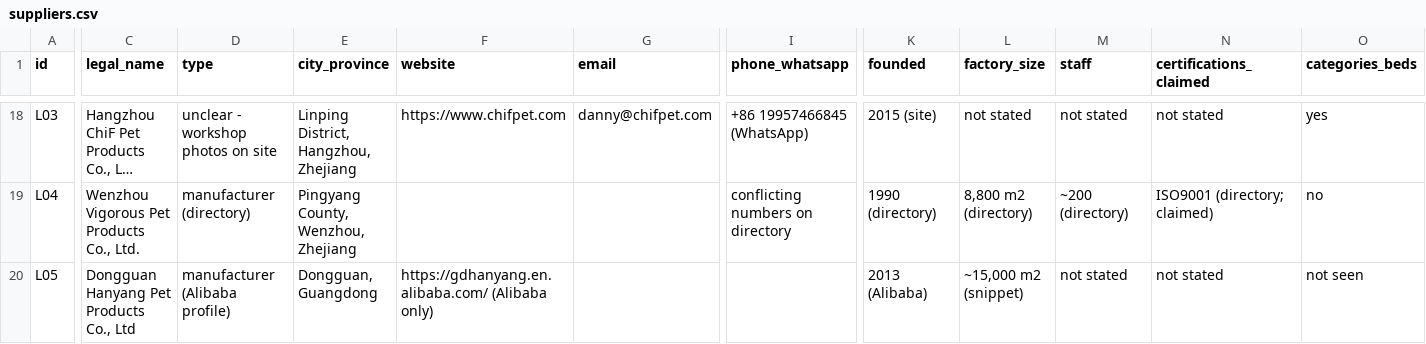
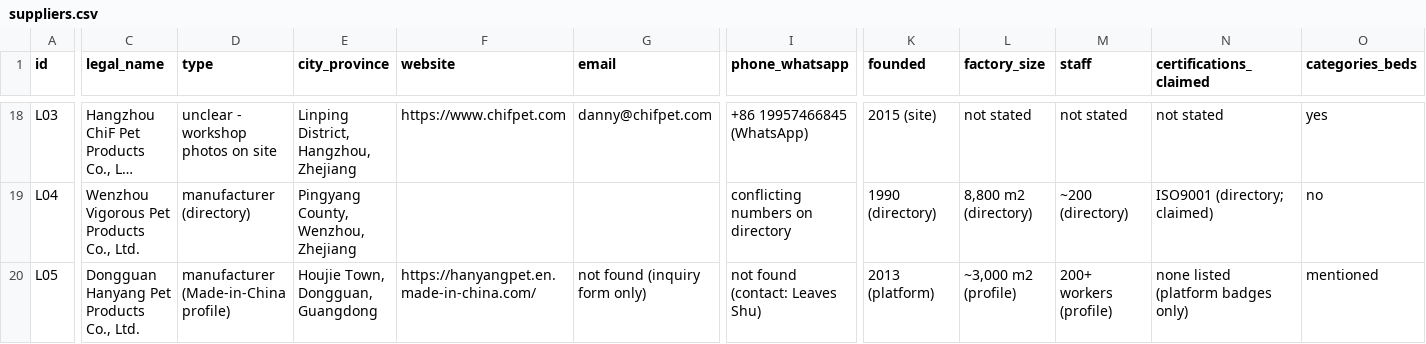
Before and after one commit to tal792/-, a CSV file: procurement/data/suppliers.csv, drawn as a sheet; only a part is shown, gaps mark what is left out; long unchanged cells end in …; the diff covers the shown part only; the diff names each change by its address in the sheet, - before the commit and + after, or states it on an @@ line.

```diff
--- a/procurement/data/suppliers.csv
+++ b/procurement/data/suppliers.csv
-C20 (legal_name): Dongguan Hanyang Pet Products Co., Ltd
+C20 (legal_name): Dongguan Hanyang Pet Products Co., Ltd.
-D20 (type): manufacturer (Alibaba profile)
+D20 (type): manufacturer (Made-in-China profile)
-E20 (city_province): Dongguan, Guangdong
+E20 (city_province): Houjie Town, Dongguan, Guangdong
-F20 (website): https://gdhanyang.en.alibaba.com/ (Alibaba only)
+F20 (website): https://hanyangpet.en.made-in-china.com/
-G20 (email): (empty)
+G20 (email): not found (inquiry form only)
-I20 (phone_whatsapp): (empty)
+I20 (phone_whatsapp): not found (contact: Leaves Shu)
-K20 (founded): 2013 (Alibaba)
+K20 (founded): 2013 (platform)
-L20 (factory_size): ~15,000 m2 (snippet)
+L20 (factory_size): ~3,000 m2 (profile)
-M20 (staff): not stated
+M20 (staff): 200+ workers (profile)
-N20 (certifications_claimed): not stated
+N20 (certifications_claimed): none listed (platform badges only)
-O20 (categories_beds): not seen
+O20 (categories_beds): mentioned
```
Also changed, not shown: 49 edited cells elsewhere in this file, 1 other file.
